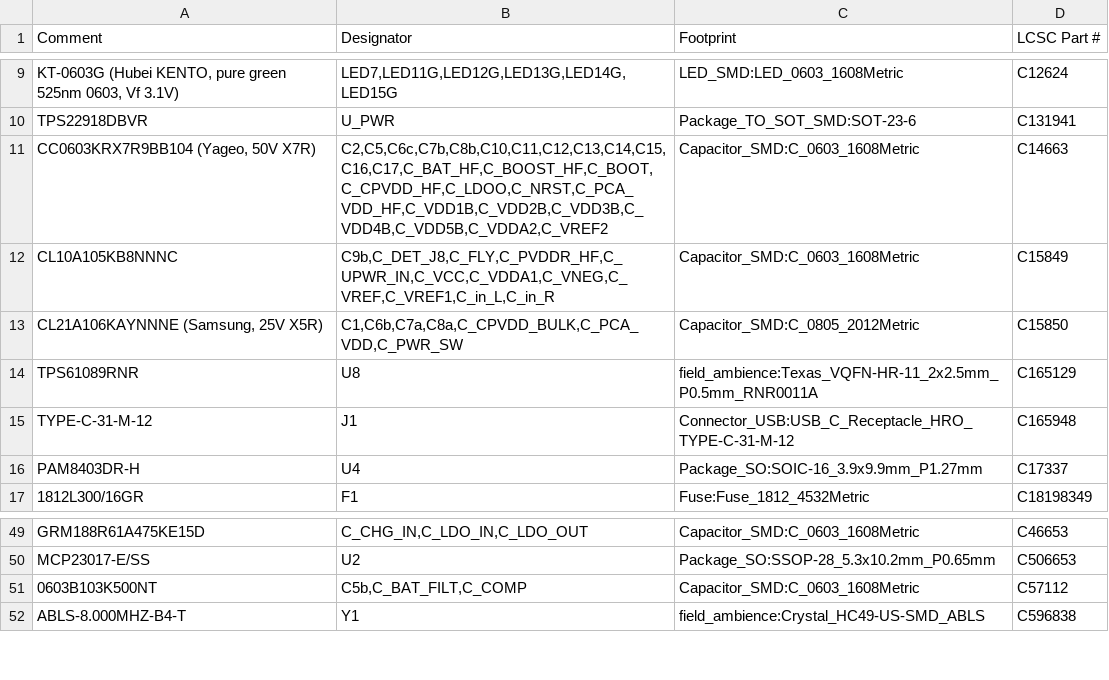
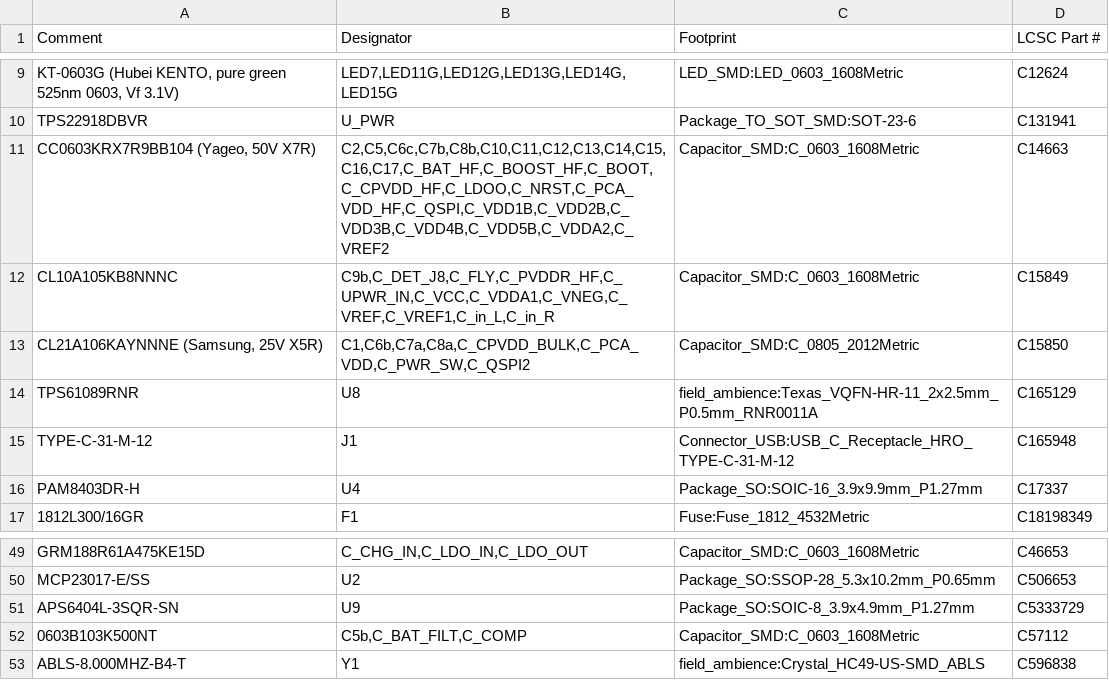
Before and after one commit to Sancte3D/AMBIENT, a CSV file: field-ambience-current/kicad/jlc_bom.csv, drawn as a sheet; only a part is shown, gaps mark what is left out; the diff names each change by its address in the sheet, - before the commit and + after, or states it on an @@ line.

```diff
--- a/field-ambience-current/kicad/jlc_bom.csv
+++ b/field-ambience-current/kicad/jlc_bom.csv
-B11 (Designator): C2,C5,C6c,C7b,C8b,C10,C11,C12,C13,C14,C15,C16,C17,C_BAT_HF,C_BOOST_HF,C_BOOT,C_CPVDD_HF,C_LDOO,C_NRST,C_PCA_VDD_HF,C_VDD1B,C_VDD2B,C_VDD3B,C_VDD4B,C_VDD5B,C_VDDA2,C_VREF2
+B11 (Designator): C2,C5,C6c,C7b,C8b,C10,C11,C12,C13,C14,C15,C16,C17,C_BAT_HF,C_BOOST_HF,C_BOOT,C_CPVDD_HF,C_LDOO,C_NRST,C_PCA_VDD_HF,C_QSPI,C_VDD1B,C_VDD2B,C_VDD3B,C_VDD4B,C_VDD5B,C_VDDA2,C_VREF2
-B13 (Designator): C1,C6b,C7a,C8a,C_CPVDD_BULK,C_PCA_VDD,C_PWR_SW
+B13 (Designator): C1,C6b,C7a,C8a,C_CPVDD_BULK,C_PCA_VDD,C_PWR_SW,C_QSPI2
+row 51: APS6404L-3SQR-SN | U9 | Package_SO:SOIC-8_3.9x4.9mm_P1.27mm | C5333729
```
Also changed, not shown: 12 other files.
